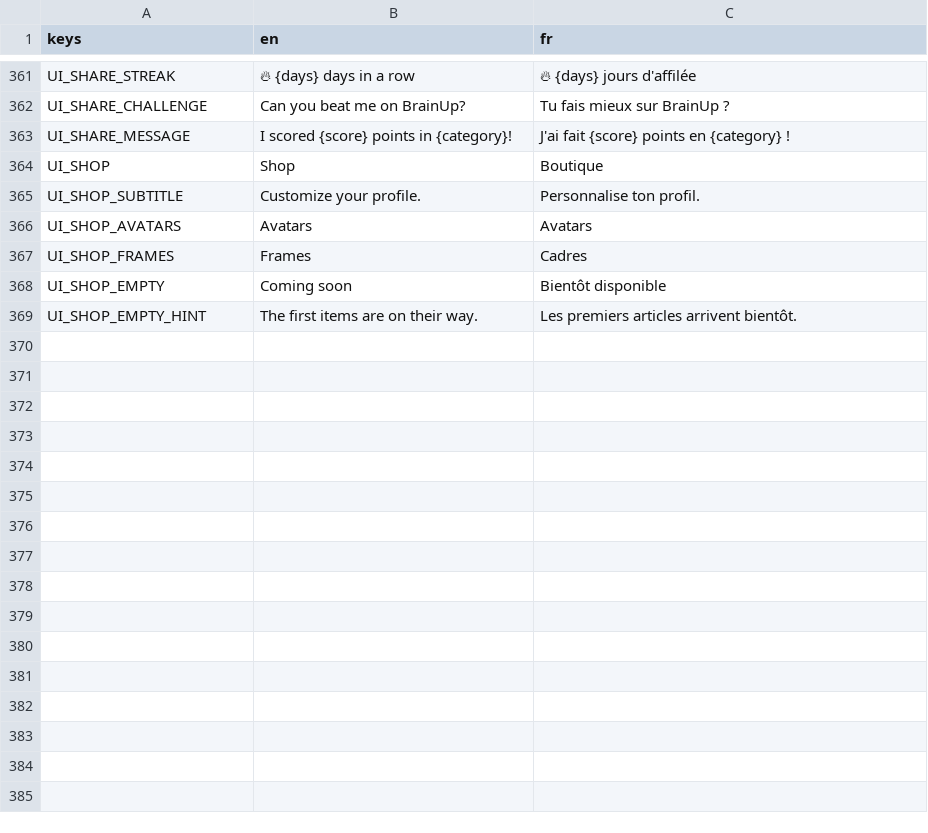
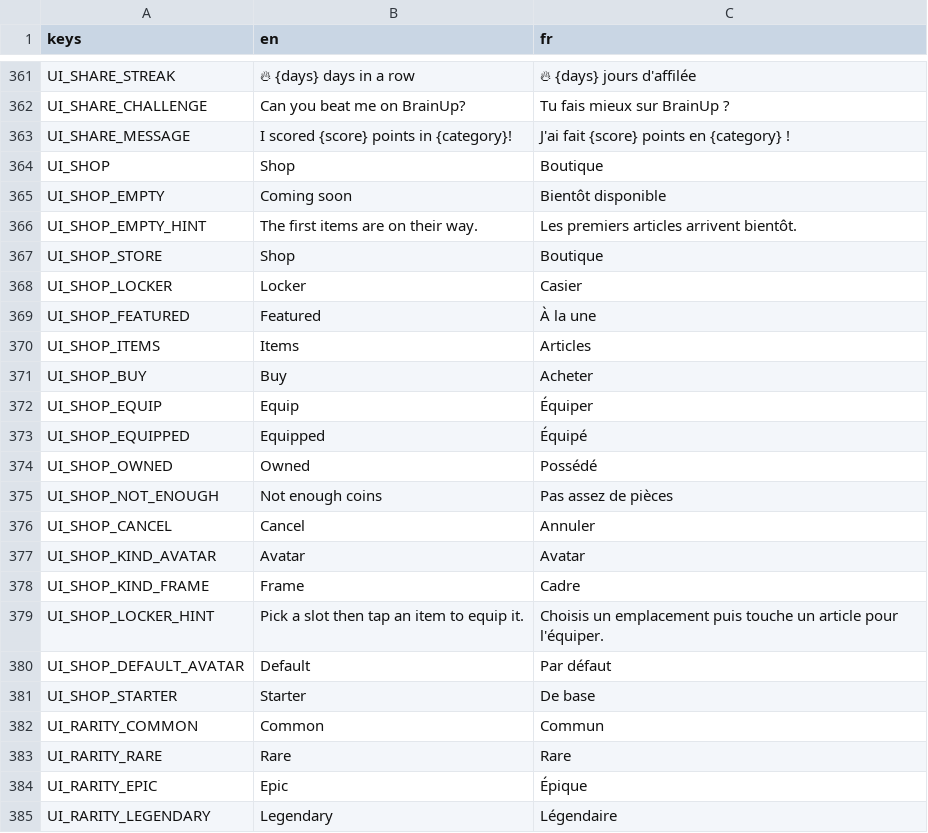
Before and after one commit to Team-pegasuscorp/BrainUp, a CSV file: locale/ui.csv, drawn as a sheet; only a part is shown, gaps mark what is left out; removed rows and columns are numbered as before the commit, all else as after; the diff names each change by its address in the sheet, - before the commit and + after, or states it on an @@ line.

```diff
--- a/locale/ui.csv
+++ b/locale/ui.csv
-row 365: UI_SHOP_SUBTITLE | Customize your profile. | Personnalise ton profil.
-row 366: UI_SHOP_AVATARS | Avatars | Avatars
-row 367: UI_SHOP_FRAMES | Frames | Cadres
+row 367: UI_SHOP_STORE | Shop | Boutique
+row 368: UI_SHOP_LOCKER | Locker | Casier
+row 369: UI_SHOP_FEATURED | Featured | À la une
+row 370: UI_SHOP_ITEMS | Items | Articles
+row 371: UI_SHOP_BUY | Buy | Acheter
+row 372: UI_SHOP_EQUIP | Equip | Équiper
+row 373: UI_SHOP_EQUIPPED | Equipped | Équipé
+row 374: UI_SHOP_OWNED | Owned | Possédé
+row 375: UI_SHOP_NOT_ENOUGH | Not enough coins | Pas assez de pièces
+row 376: UI_SHOP_CANCEL | Cancel | Annuler
+row 377: UI_SHOP_KIND_AVATAR | Avatar | Avatar
+row 378: UI_SHOP_KIND_FRAME | Frame | Cadre
+row 379: UI_SHOP_LOCKER_HINT | Pick a slot then tap an item to equip it. | Choisis un emplacement puis touche un article pour l'équiper.
+row 380: UI_SHOP_DEFAULT_AVATAR | Default | Par défaut
+row 381: UI_SHOP_STARTER | Starter | De base
+row 382: UI_RARITY_COMMON | Common | Commun
+row 383: UI_RARITY_RARE | Rare | Rare
+row 384: UI_RARITY_EPIC | Epic | Épique
+row 385: UI_RARITY_LEGENDARY | Legendary | Légendaire
```
Also changed, not shown: 10 other files.
